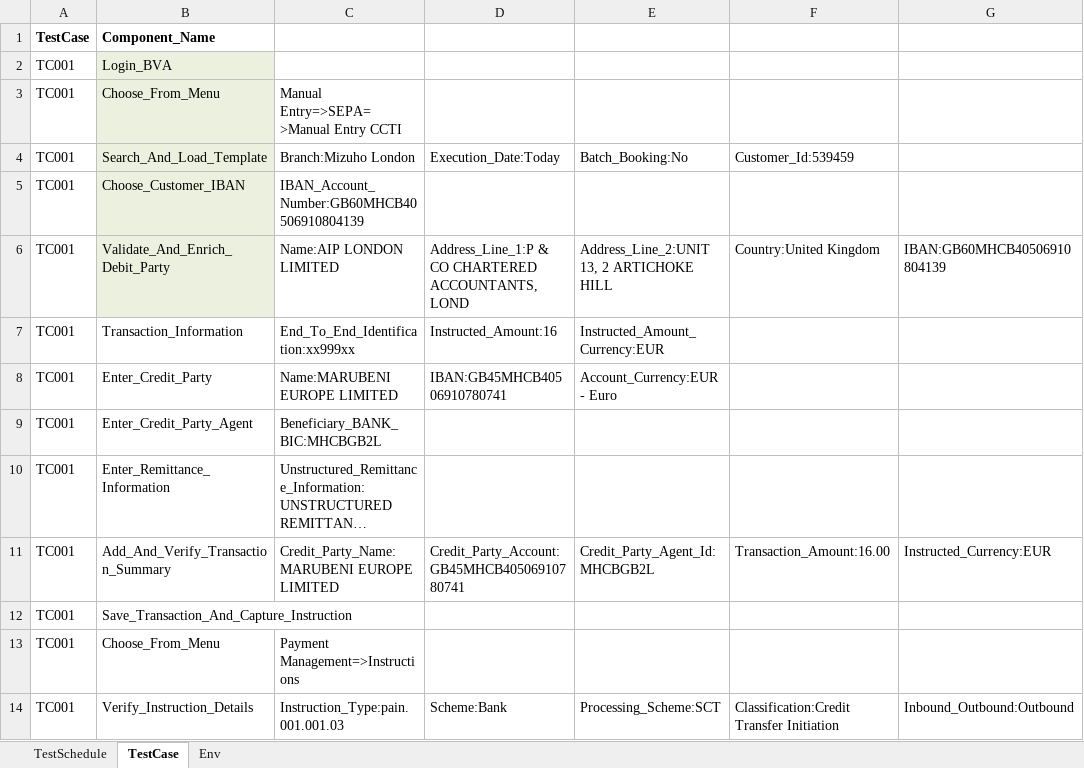
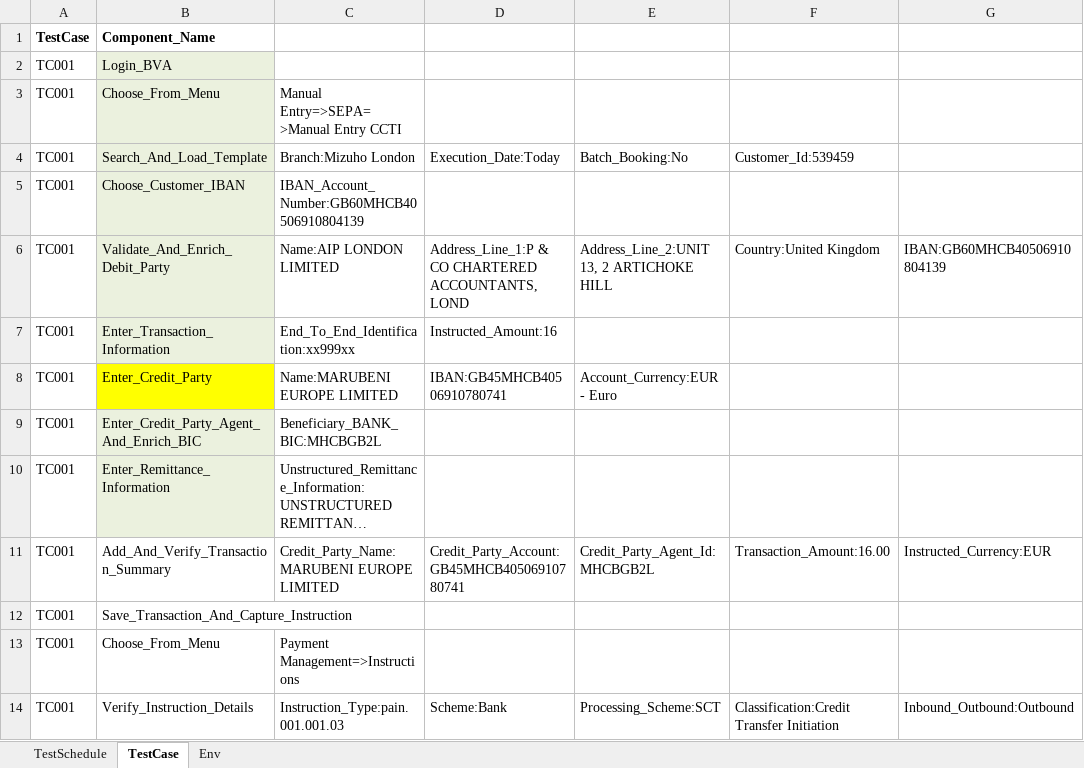
Before and after one commit to Milton70/Java_Junit_Selenium_Excel_Automation, an Excel workbook: Test_Data/TestData.xlsx, sheet TestCase, drawn as a sheet; only a part is shown; long unchanged cells end in …; values as stored, in another font and other column widths than the file's, no borders; the diff names each change by its address in the sheet, - before the commit and + after, or states it on an @@ line.

```diff
--- a/Test_Data/TestData.xlsx (sheet TestCase)
+++ b/Test_Data/TestData.xlsx (sheet TestCase)
-B7: Transaction_Information
+B7: Enter_Transaction_Information
-B7 fill: none
+B7 fill: #EBF1DE
-E7: Instructed_Amount_Currency:EUR
+E7: (empty)
-B8 fill: none
+B8 fill: #FFFF00
-B9: Enter_Credit_Party_Agent
+B9: Enter_Credit_Party_Agent_And_Enrich_BIC
-B9:B10 fill: none
+B9:B10 fill: #EBF1DE
```
Also changed, not shown: 24 other files.
